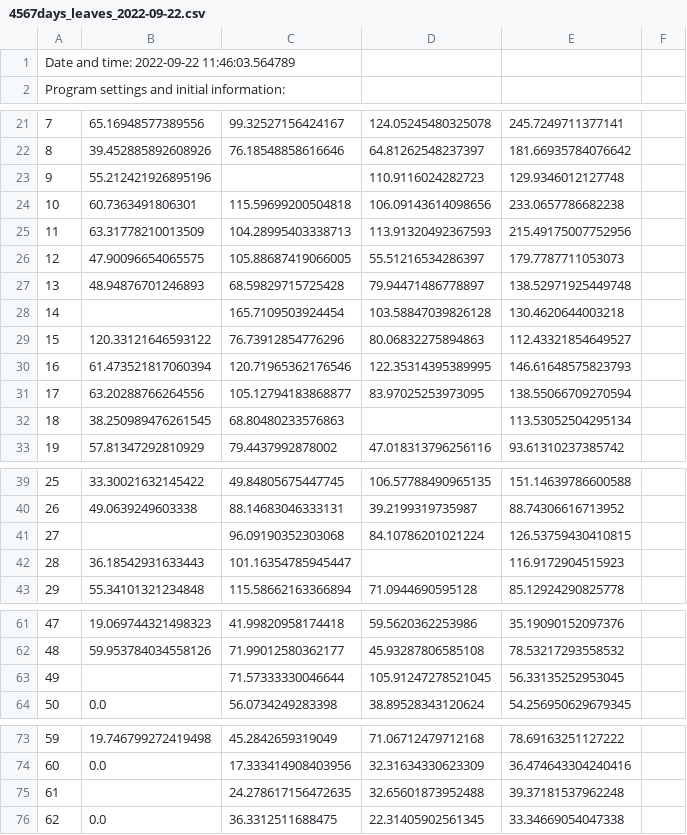
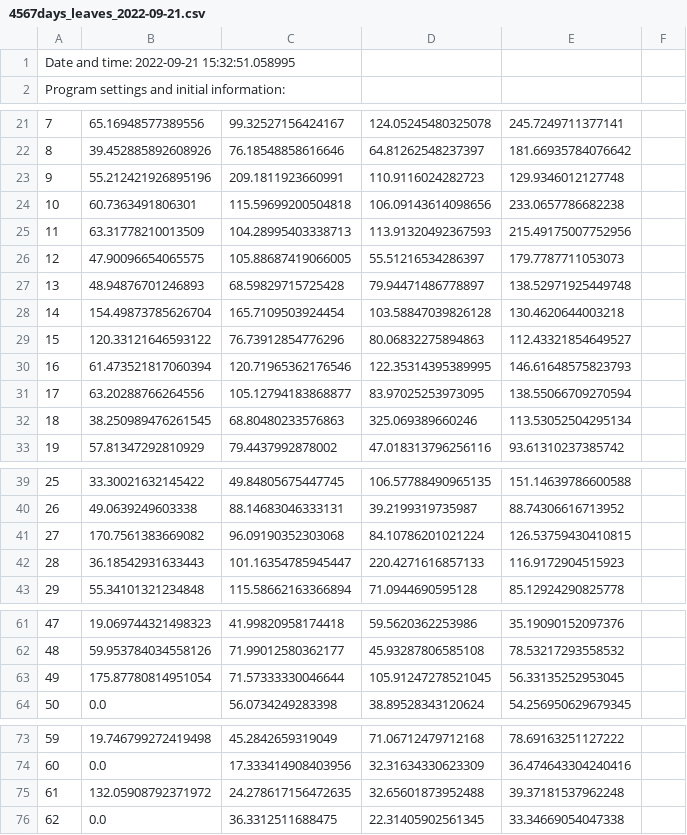
Before and after one commit to dashabezik/plants, a CSV file: wheat_4567days_old/report/4567days_leaves_2022-09-21.csv (was wheat_4567days_old/report/4567days_leaves_2022-09-22.csv), drawn as a sheet; only a part is shown, gaps mark what is left out; the diff names each change by its address in the sheet, - before the commit and + after, or states it on an @@ line.

```diff
--- a/wheat_4567days_old/report/4567days_leaves_2022-09-22.csv
+++ b/wheat_4567days_old/report/4567days_leaves_2022-09-21.csv
-A1: Date and time: 2022-09-22 11:46:03.564789
+A1: Date and time: 2022-09-21 15:32:51.058995
-C23: (empty)
+C23: 209.1811923660991
-B28: (empty)
+B28: 154.49873785626704
-D32: (empty)
+D32: 325.069389660246
-B41: (empty)
+B41: 170.7561383669082
-D42: (empty)
+D42: 220.4271616857133
-B63: (empty)
+B63: 175.87780814951054
-B75: (empty)
+B75: 132.05908792371972
```
Also changed, not shown: wheat_4567days_old/report/4567days_plant_area_2022-09-21.csv, wheat_4567days_old/report/4567days_roots_max_2022-09-21.csv, 24 other files.
